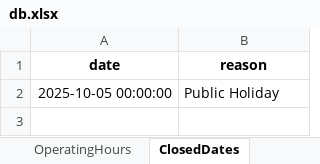
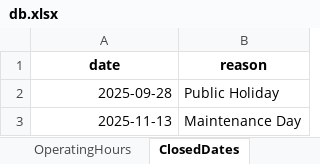
Before and after one commit to patrickjamesbenson/woodturners_scheduler, an Excel workbook: data/db.xlsx, sheet ClosedDates, drawn as a sheet; values as stored, in another font and other column widths than the file's, no borders; the diff names each change by its address in the sheet, - before the commit and + after, or states it on an @@ line.

```diff
--- a/data/db.xlsx (sheet ClosedDates)
+++ b/data/db.xlsx (sheet ClosedDates)
-A2 (date): 2025-10-05 00:00:00
+A2 (date): 2025-09-28
+row 3: 2025-11-13 | Maintenance Day
```
Also changed, not shown: sheet Bookings, sheet OperatingLog, sheet ServiceLog, sheet UserEvents, sheet UserLicences, sheet Subscriptions, 9 more sheets, 2 other files.
